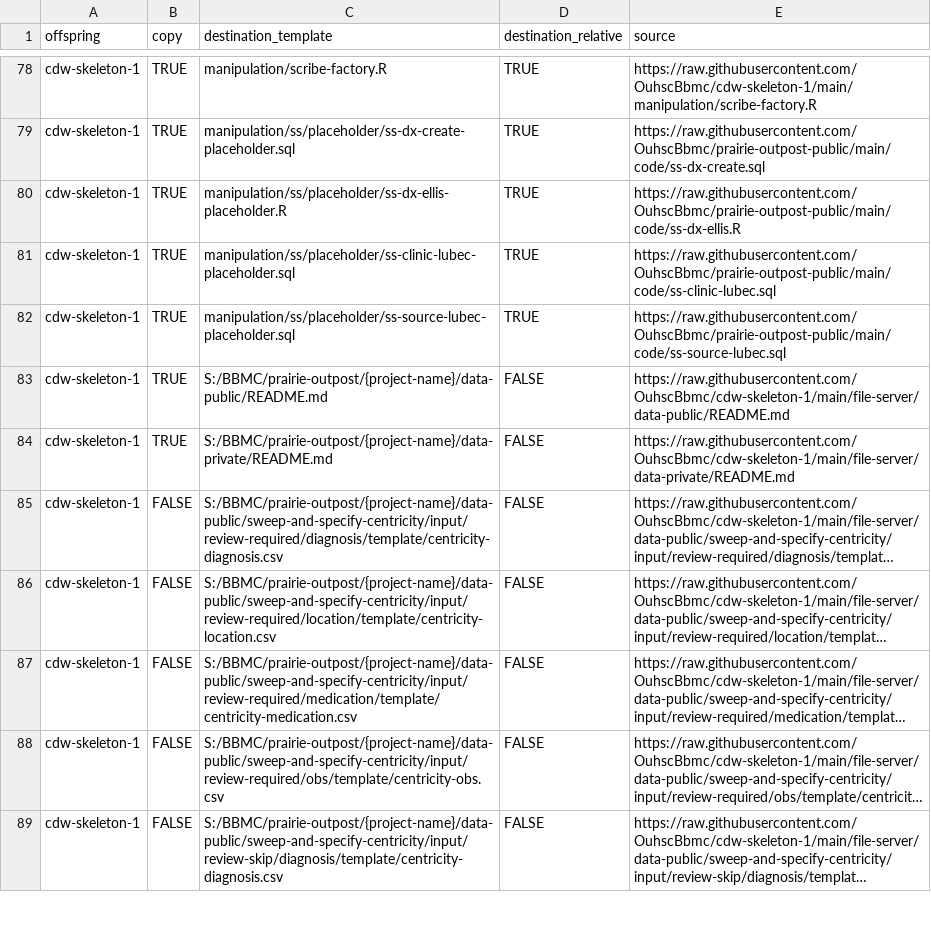
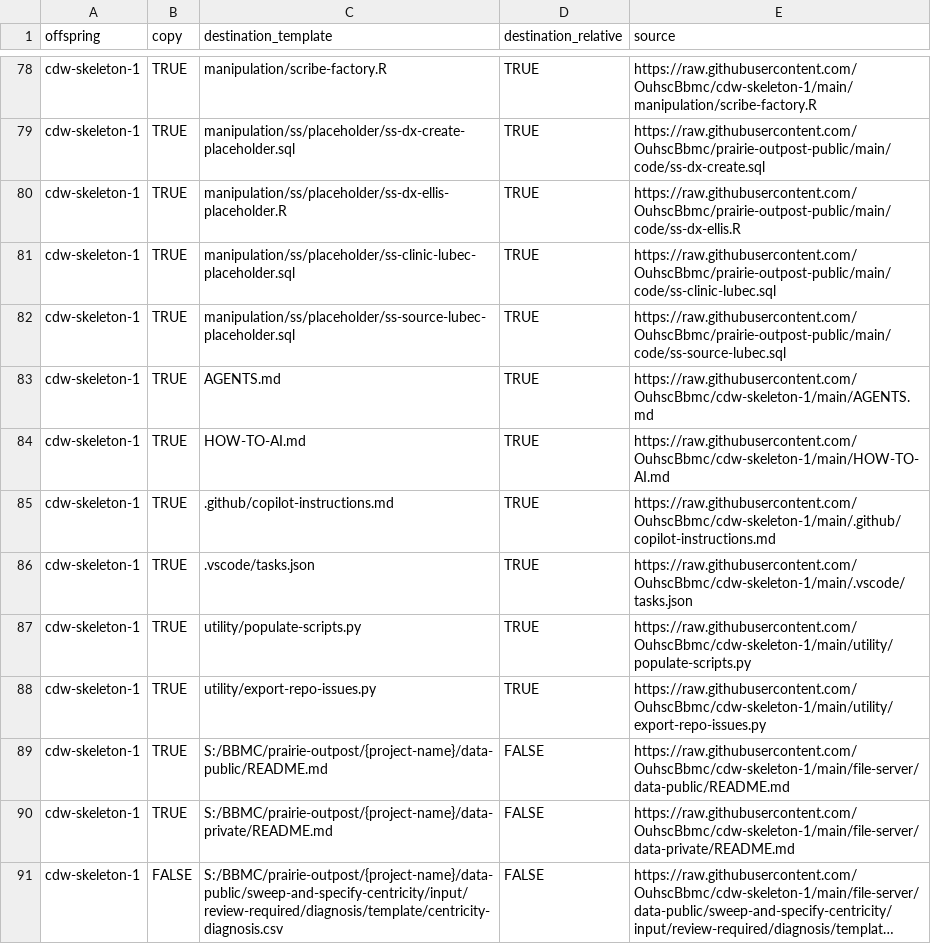
Before and after one commit to OuhscBbmc/pluripotent, a CSV file: inst/metadata/file-to-copy.csv, drawn as a sheet; only a part is shown, gaps mark what is left out; the shorter side is filled out with more unchanged rows; long unchanged cells end in ….

Commit message:
Update file-to-copy.csv

```diff
--- a/inst/metadata/file-to-copy.csv
+++ b/inst/metadata/file-to-copy.csv
@@ -82,2 +82,8 @@ cdw-skeleton-1,TRUE,manipulation/ss/placeholder/ss-clinic-lubec-placeholder.sql,
 cdw-skeleton-1,TRUE,manipulation/ss/placeholder/ss-source-lubec-placeholder.sql,TRUE,https://raw.githubusercontent.com/OuhscBbmc/prairie-outpost-public/main/code/ss-source-lubec.sql
+cdw-skeleton-1,TRUE,AGENTS.md,TRUE,https://raw.githubusercontent.com/OuhscBbmc/cdw-skeleton-1/main/AGENTS.md
+cdw-skeleton-1,TRUE,HOW-TO-AI.md,TRUE,https://raw.githubusercontent.com/OuhscBbmc/cdw-skeleton-1/main/HOW-TO-AI.md
+cdw-skeleton-1,TRUE,.github/copilot-instructions.md,TRUE,https://raw.githubusercontent.com/OuhscBbmc/cdw-skeleton-1/main/.github/copilot-instructions.md
+cdw-skeleton-1,TRUE,.vscode/tasks.json,TRUE,https://raw.githubusercontent.com/OuhscBbmc/cdw-skeleton-1/main/.vscode/tasks.json
+cdw-skeleton-1,TRUE,utility/populate-scripts.py,TRUE,https://raw.githubusercontent.com/OuhscBbmc/cdw-skeleton-1/main/utility/populate-scripts.py
+cdw-skeleton-1,TRUE,utility/export-repo-issues.py,TRUE,https://raw.githubusercontent.com/OuhscBbmc/cdw-skeleton-1/main/utility/export-repo-issues.py
 cdw-skeleton-1,TRUE,S:/BBMC/prairie-outpost/{project-name}/data-public/README.md,FALSE,https://raw.githubusercontent.com/OuhscBbmc/cdw-skeleton-1/main/file-server/data-public/README.md
```
